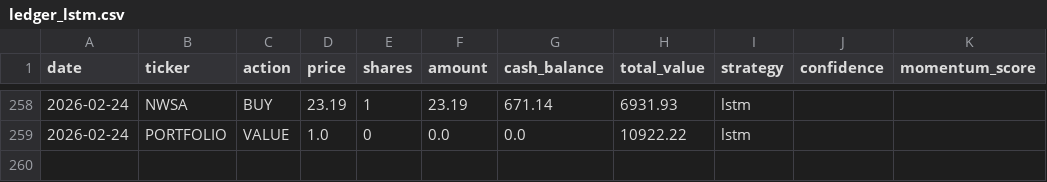
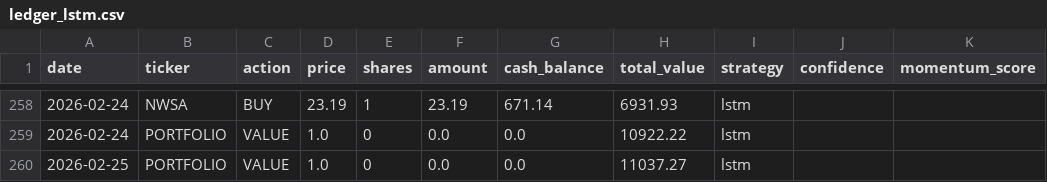
Before and after one commit to PAT0216/paper-trader, a CSV file: data/ledgers/ledger_lstm.csv, drawn as a sheet; only a part is shown, gaps mark what is left out; the diff names each change by its address in the sheet, - before the commit and + after, or states it on an @@ line.

Commit message:
lstm: Lambda trade 2026-02-25

```diff
--- a/data/ledgers/ledger_lstm.csv
+++ b/data/ledgers/ledger_lstm.csv
+row 260: 2026-02-25 | PORTFOLIO | VALUE | 1.0 | 0 | 0.0 | 0.0 | 11037.27 | lstm
```
